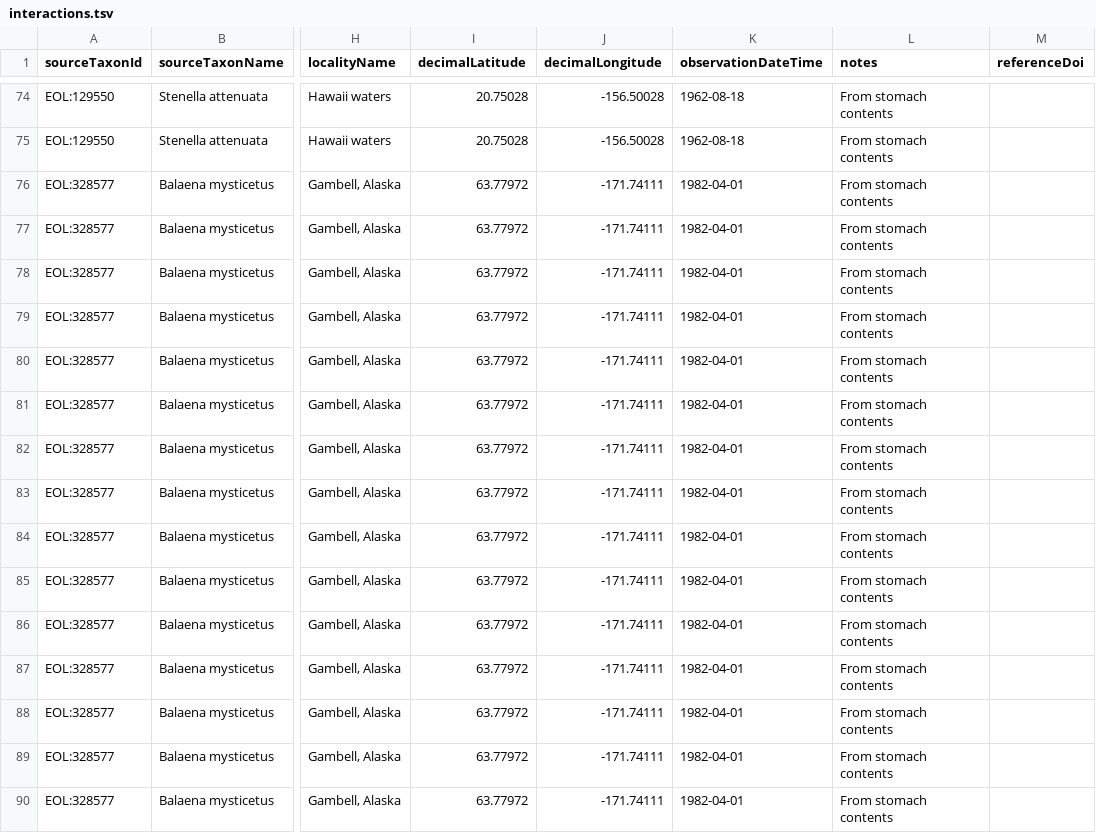
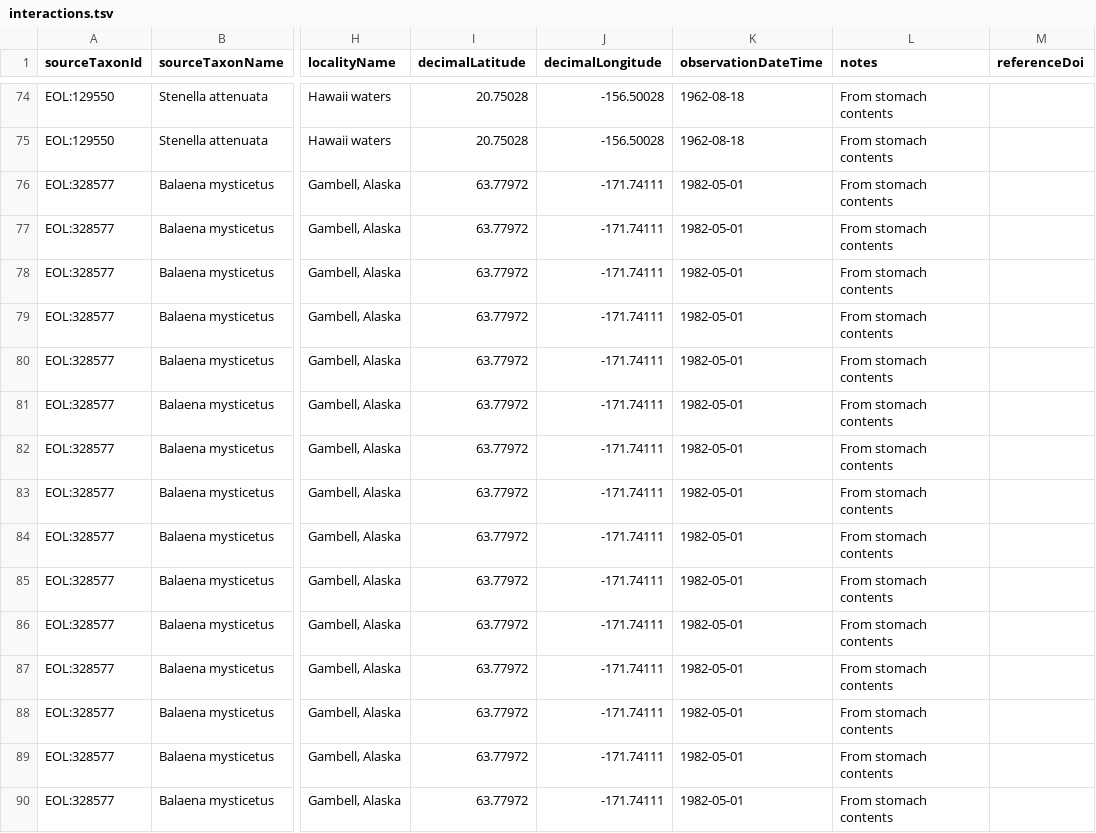
Before and after one commit to millerse/Jstor-Collecton, a TSV file: interactions.tsv, drawn as a sheet; only a part is shown, gaps mark what is left out; the diff names each change by its address in the sheet, - before the commit and + after, or states it on an @@ line.

Commit message:
Update interactions.tsv

```diff
--- a/interactions.tsv
+++ b/interactions.tsv
-K76:K90 (observationDateTime): 1982-04-01
+K76:K90 (observationDateTime): 1982-05-01
```
